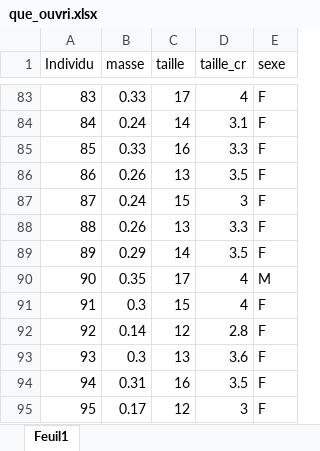
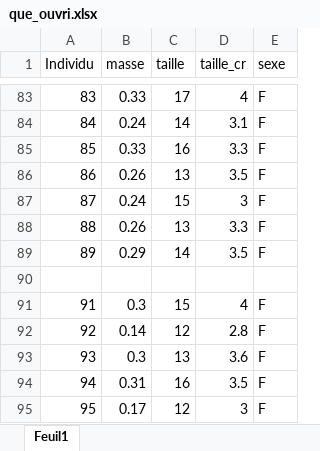
Before and after one commit to elisa-pellegrino/Ethologie-bourdons, an Excel workbook: data/que_ouvri.xlsx, sheet Feuil1, drawn as a sheet; only a part is shown, gaps mark what is left out; values as stored, in another font and other column widths than the file's, no borders; the diff names each change by its address in the sheet, - before the commit and + after, or states it on an @@ line.

Commit message:
excel

```diff
--- a/data/que_ouvri.xlsx (sheet Feuil1)
+++ b/data/que_ouvri.xlsx (sheet Feuil1)
-row 90: 90 | 0.35 | 17 | 4 | M
+row 90: (empty)
```
Also changed, not shown: 3 other files.
